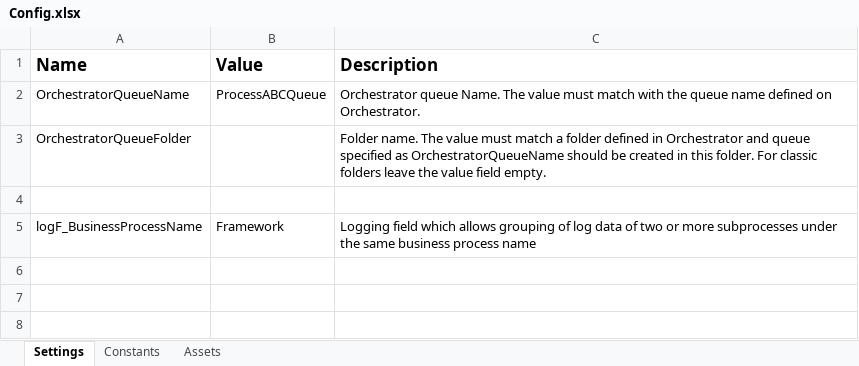
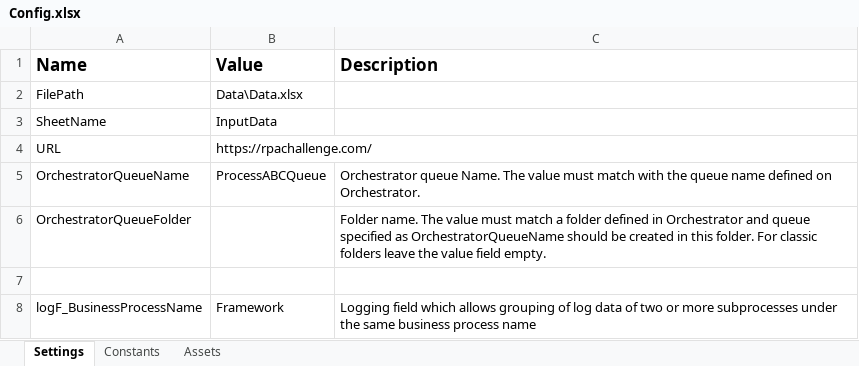
Before and after one commit to MehadiHasanIT/RPAChallengeFormFillup, an Excel workbook: Data/Config.xlsx, sheet Settings, drawn as a sheet; values as stored, in another font and other column widths than the file's, no borders; the diff names each change by its address in the sheet, - before the commit and + after, or states it on an @@ line.

Commit message:
Initialization step and get transaction data step updated

```diff
--- a/Data/Config.xlsx (sheet Settings)
+++ b/Data/Config.xlsx (sheet Settings)
+row 2: FilePath | Data\Data.xlsx
+row 3: SheetName | InputData
+row 4: URL | https://rpachallenge.com/
```
Also changed, not shown: sheet Constants, 7 other files.
